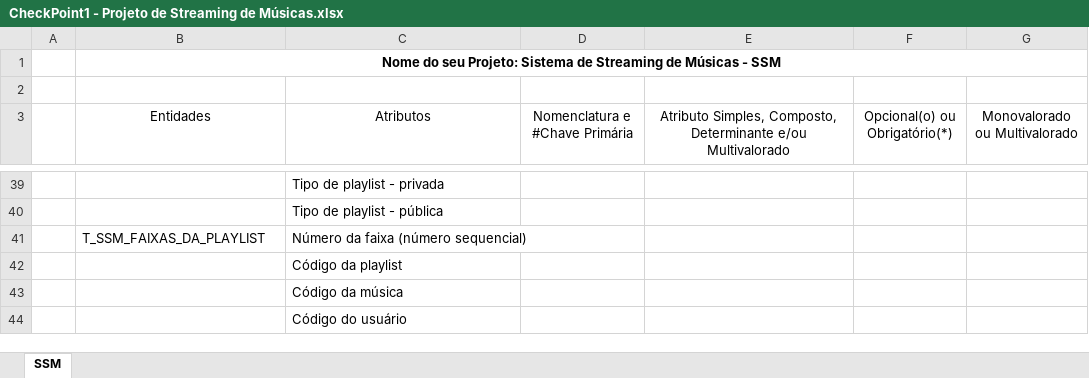
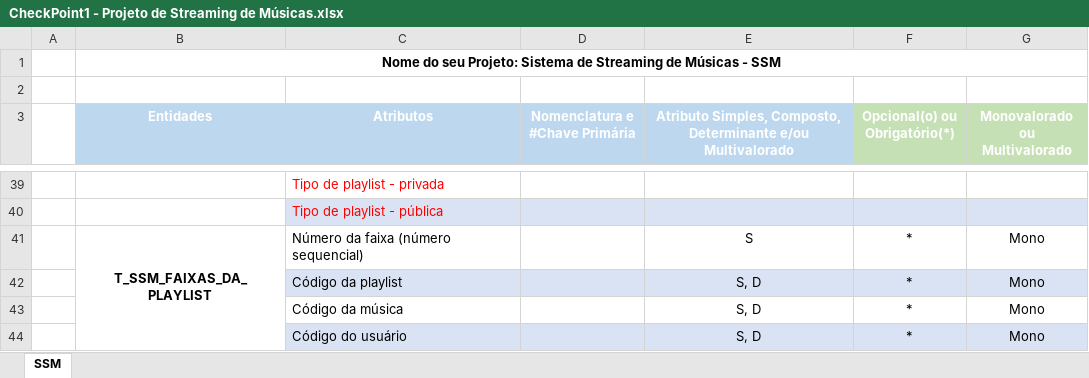
Before and after one commit to Yanndantas/Modelagem-de-Banco-de-dados-Projeto-Streaming-de-Musicas, an Excel workbook: CheckPoint1 - Projeto de Streaming de Músicas.xlsx, sheet SSM, drawn as a sheet; only a part is shown, gaps mark what is left out; values as stored, in another font and other column widths than the file's, no borders; table styles not drawn; removed rows and columns are numbered as before the commit, all else as after; the diff covers the shown part only; the diff names each change by its address in the sheet, - before the commit and + after, or states it on an @@ line.

```diff
--- a/CheckPoint1 - Projeto de Streaming de Músicas.xlsx (sheet SSM)
+++ b/CheckPoint1 - Projeto de Streaming de Músicas.xlsx (sheet SSM)
@@ B3:G3 bold: off → on, text colour: black → #FFFFFF @@
-B3:E3 fill: none
+B3:E3 fill: #BDD7EE
-F3:G3 fill: none
+F3:G3 fill: #C5E0B4
-C39:C40 text colour: black
+C39:C40 text colour: #FF0000
-C40:G40 fill: none
+C40:G40 fill: #DAE3F3
-row 41:  | T_SSM_FAIXAS_DA_PLAYLIST | Número da faixa (número sequencial)
-row 42:  |  | Código da playlist
-row 43:  |  | Código da música
-row 44:  |  | Código do usuário
+row 41:  | T_SSM_FAIXAS_DA_PLAYLIST | Número da faixa (número sequencial) |  | S | * | Mono
+row 42:  |  | Código da playlist |  | S, D | * | Mono
+row 43:  |  | Código da música |  | S, D | * | Mono
+row 44:  |  | Código do usuário |  | S, D | * | Mono
```
Also changed, not shown: 34 added rows, 34 removed rows, 1 edited cell and cell formats elsewhere in this sheet.
